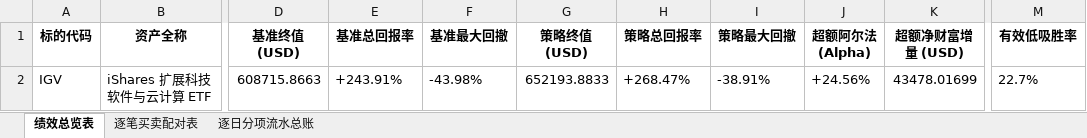
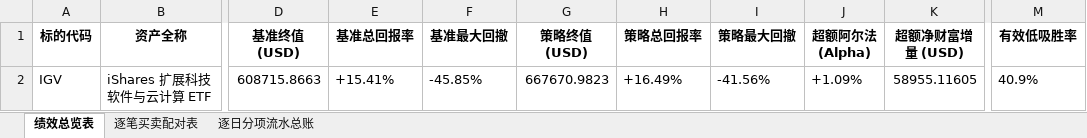
Before and after one commit to JiananZhao/html, an Excel workbook: 宏观反身性阿尔法模型_IGV微观雷达全周期对账表.xlsx, sheet 绩效总览表, drawn as a sheet; only a part is shown, gaps mark what is left out; values as stored, in another font and other column widths than the file's, no borders; the diff names each change by its address in the sheet, - before the commit and + after, or states it on an @@ line.

```diff
--- a/宏观反身性阿尔法模型_IGV微观雷达全周期对账表.xlsx (sheet 绩效总览表)
+++ b/宏观反身性阿尔法模型_IGV微观雷达全周期对账表.xlsx (sheet 绩效总览表)
-E2 (基准总回报率): +243.91%
+E2 (基准总回报率): +15.41%
-F2 (基准最大回撤): -43.98%
+F2 (基准最大回撤): -45.85%
-G2 (策略终值 (USD)): 652193.8833
+G2 (策略终值 (USD)): 667670.9823
-H2 (策略总回报率): +268.47%
+H2 (策略总回报率): +16.49%
-I2 (策略最大回撤): -38.91%
+I2 (策略最大回撤): -41.56%
-J2 (超额阿尔法 (Alpha)): +24.56%
+J2 (超额阿尔法 (Alpha)): +1.09%
-K2 (超额净财富增量 (USD)): 43478.01699
+K2 (超额净财富增量 (USD)): 58955.11605
-M2 (有效低吸胜率): 22.7%
+M2 (有效低吸胜率): 40.9%
```
Also changed, not shown: sheet 逐日分项流水总账, sheet 逐笔买卖配对表, 宏观反身性阿尔法模型_NOW单股微观雷达全周期对账表.xlsx, 宏观反身性阿尔法模型_SMH微观雷达全周期对账表.xlsx, 7 other files.
